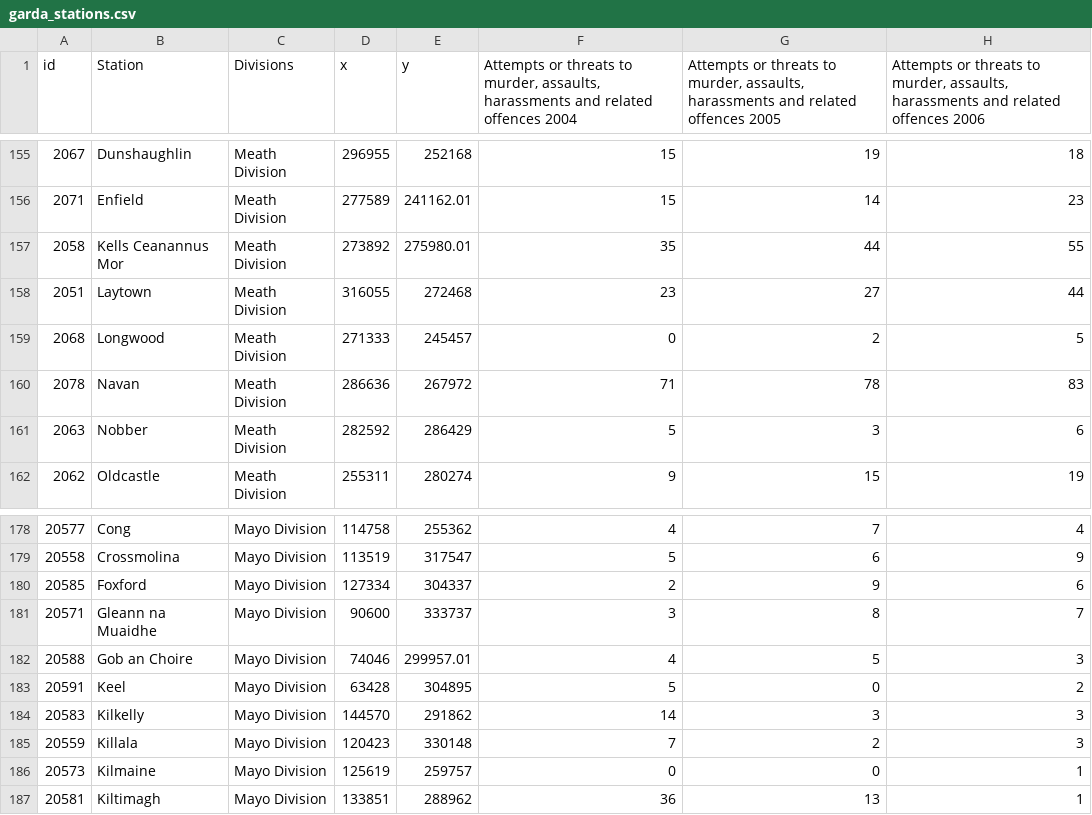
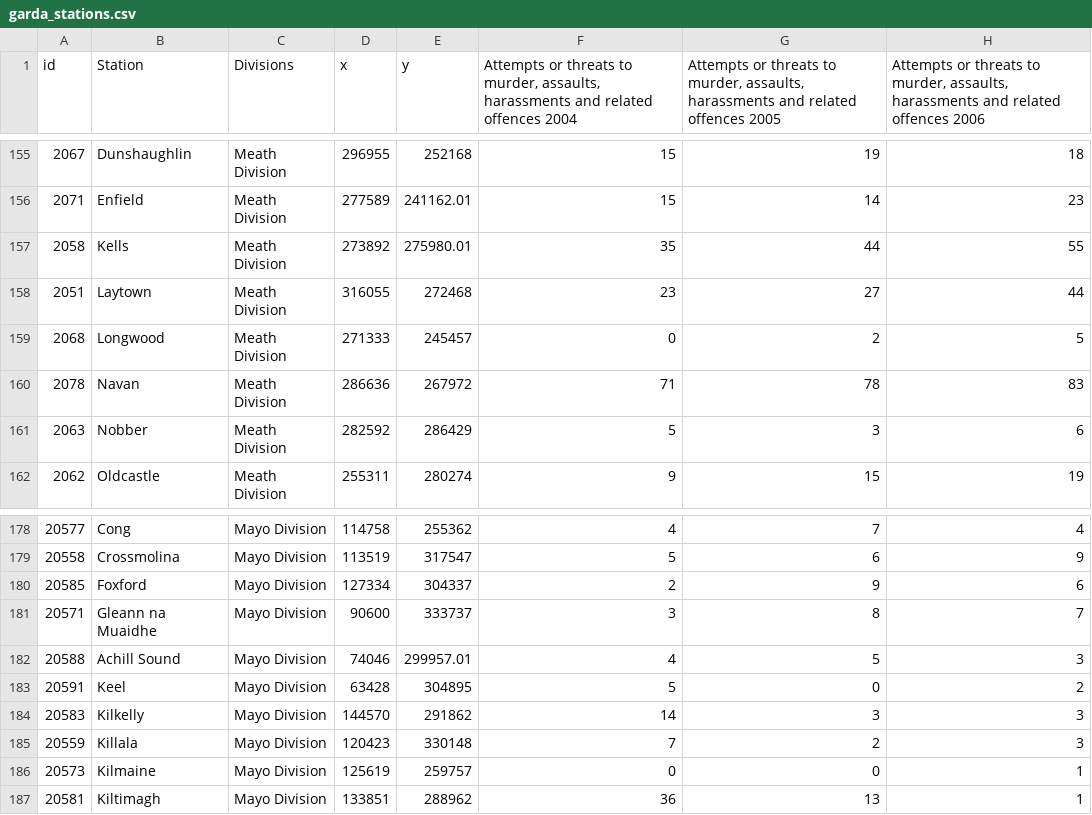
Before and after one commit to ocarrolj/ocarrolj.github.io, a CSV file: TU060_SPEC9995_DATASET_HOSTING/garda_stations.csv, drawn as a sheet; only a part is shown, gaps mark what is left out; the diff names each change by its address in the sheet, - before the commit and + after, or states it on an @@ line.

```diff
--- a/TU060_SPEC9995_DATASET_HOSTING/garda_stations.csv
+++ b/TU060_SPEC9995_DATASET_HOSTING/garda_stations.csv
-B157 (Station): Kells Ceanannus Mor
+B157 (Station): Kells
-B182 (Station): Gob an Choire
+B182 (Station): Achill Sound
```
Also changed, not shown: TU060_SPEC9995_DATASET_HOSTING/Census2011_Garda_Subdistricts_Nov2013.csv, 2 other files.
